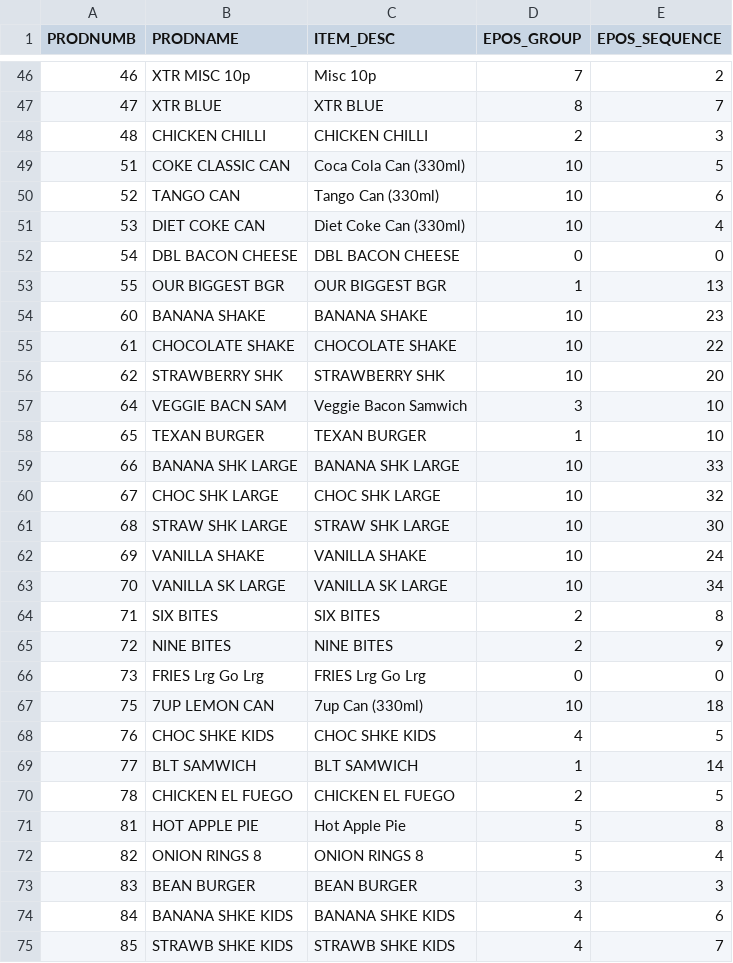
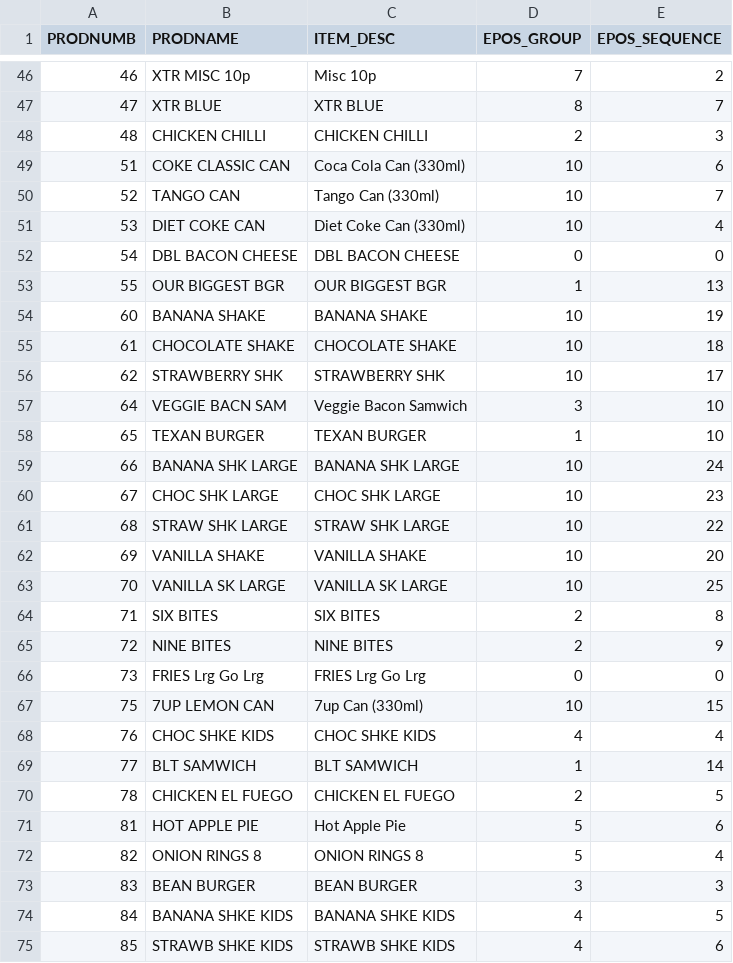
Before and after one commit to sivashankarplaraj/ePOS, a CSV file: User_details/Scripts/downloaded_files/EPOS_PROD9.CSV, drawn as a sheet; only a part is shown, gaps mark what is left out; the diff covers the shown part only.

```diff
--- a/User_details/Scripts/downloaded_files/EPOS_PROD9.CSV
+++ b/User_details/Scripts/downloaded_files/EPOS_PROD9.CSV
@@ -48,4 +48,4 @@
 "48","CHICKEN CHILLI","CHICKEN CHILLI","2","3"
-"51","COKE CLASSIC CAN","Coca Cola Can (330ml)","10","5"
-"52","TANGO CAN","Tango Can (330ml)","10","6"
+"51","COKE CLASSIC CAN","Coca Cola Can (330ml)","10","6"
+"52","TANGO CAN","Tango Can (330ml)","10","7"
 "53","DIET COKE CAN","Diet Coke Can (330ml)","10","4"
@@ -53,12 +53,12 @@
 "55","OUR BIGGEST BGR","OUR BIGGEST BGR","1","13"
-"60","BANANA SHAKE","BANANA SHAKE","10","23"
-"61","CHOCOLATE SHAKE","CHOCOLATE SHAKE","10","22"
-"62","STRAWBERRY SHK","STRAWBERRY SHK","10","20"
+"60","BANANA SHAKE","BANANA SHAKE","10","19"
+"61","CHOCOLATE SHAKE","CHOCOLATE SHAKE","10","18"
+"62","STRAWBERRY SHK","STRAWBERRY SHK","10","17"
 "64","VEGGIE BACN SAM","Veggie Bacon Samwich","3","10"
 "65","TEXAN BURGER","TEXAN BURGER","1","10"
-"66","BANANA SHK LARGE","BANANA SHK LARGE","10","33"
-"67","CHOC SHK LARGE","CHOC SHK LARGE","10","32"
-"68","STRAW SHK LARGE","STRAW SHK LARGE","10","30"
-"69","VANILLA SHAKE","VANILLA SHAKE","10","24"
-"70","VANILLA SK LARGE","VANILLA SK LARGE","10","34"
+"66","BANANA SHK LARGE","BANANA SHK LARGE","10","24"
+"67","CHOC SHK LARGE","CHOC SHK LARGE","10","23"
+"68","STRAW SHK LARGE","STRAW SHK LARGE","10","22"
+"69","VANILLA SHAKE","VANILLA SHAKE","10","20"
+"70","VANILLA SK LARGE","VANILLA SK LARGE","10","25"
 "71","SIX  BITES","SIX  BITES","2","8"
@@ -66,10 +66,10 @@
 "73","FRIES Lrg Go Lrg","FRIES Lrg Go Lrg","0","0"
-"75","7UP LEMON CAN","7up Can (330ml)","10","18"
-"76","CHOC SHKE KIDS","CHOC SHKE KIDS","4","5"
+"75","7UP LEMON CAN","7up Can (330ml)","10","15"
+"76","CHOC SHKE KIDS","CHOC SHKE KIDS","4","4"
 "77","BLT SAMWICH","BLT SAMWICH","1","14"
 "78","CHICKEN EL FUEGO","CHICKEN EL FUEGO","2","5"
-"81","HOT APPLE PIE","Hot Apple Pie","5","8"
+"81","HOT APPLE PIE","Hot Apple Pie","5","6"
 "82","ONION RINGS 8","ONION RINGS 8","5","4"
 "83","BEAN BURGER","BEAN BURGER","3","3"
-"84","BANANA SHKE KIDS","BANANA SHKE KIDS","4","6"
-"85","STRAWB SHKE KIDS","STRAWB SHKE KIDS","4","7"
+"84","BANANA SHKE KIDS","BANANA SHKE KIDS","4","5"
+"85","STRAWB SHKE KIDS","STRAWB SHKE KIDS","4","6"
```
Also changed, not shown: 30 edited cells elsewhere in this file, User_details/Scripts/downloaded_files/EPOS_FREE_PROD.CSV, User_details/Scripts/downloaded_files/PROD_EXT.CSV, 1 other file.
